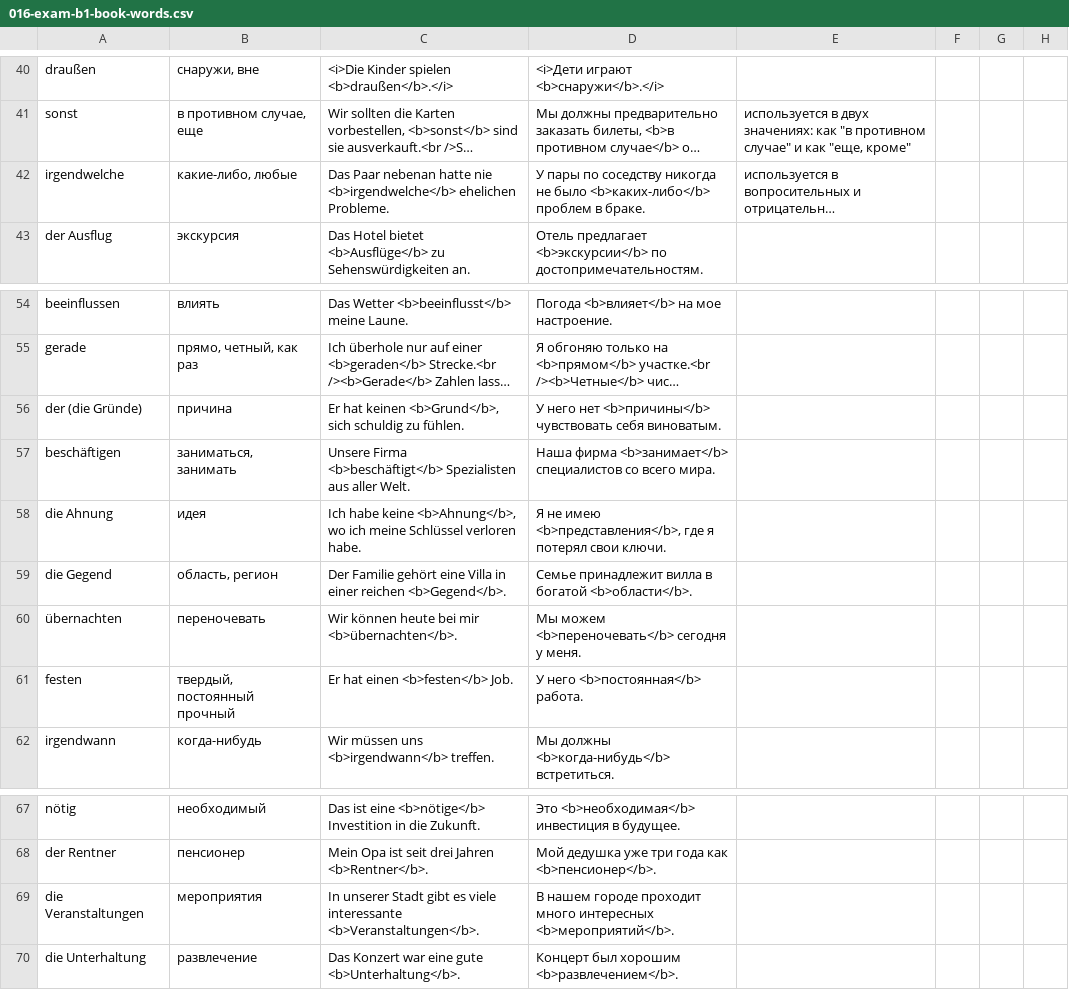
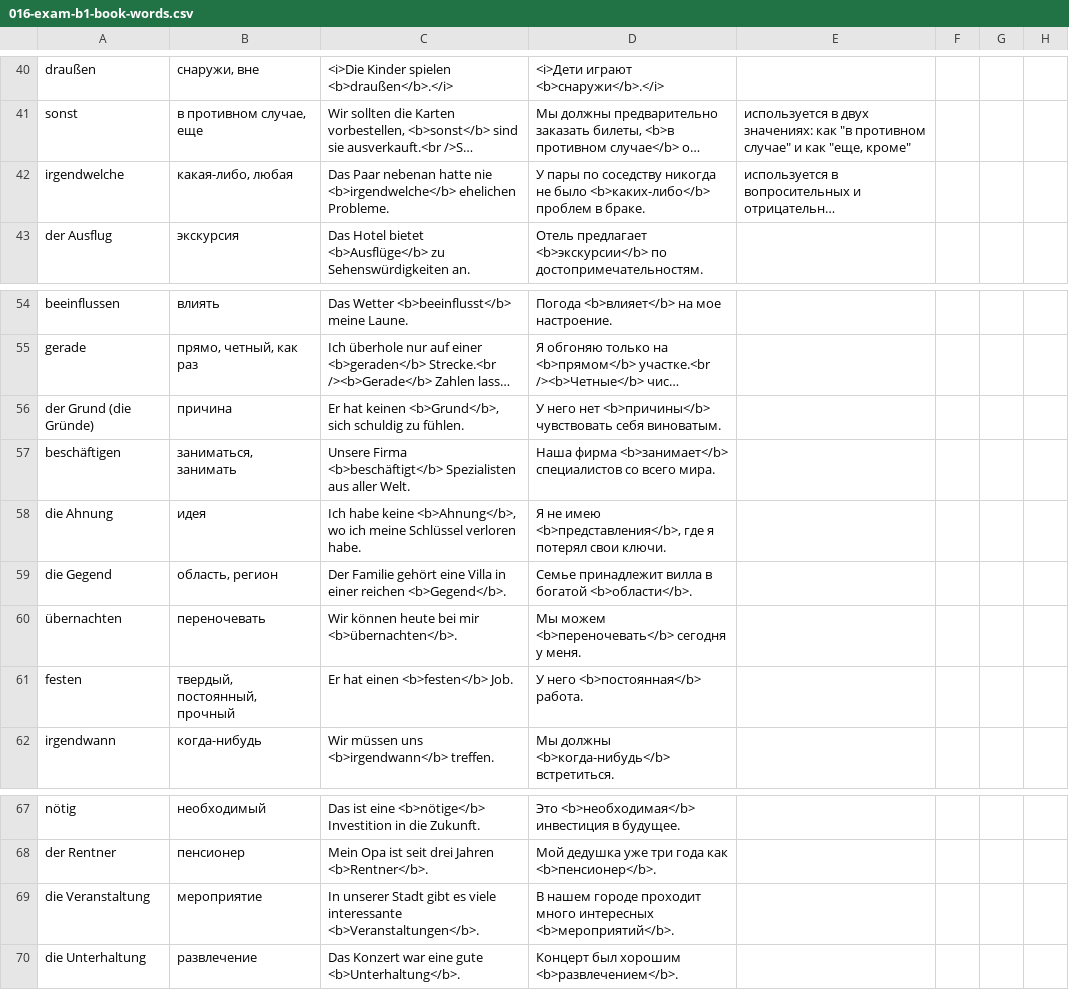
Before and after one commit to thebix/deutsch, a CSV file: app/anki/import/016-exam-b1-book-words.csv, drawn as a sheet; only a part is shown, gaps mark what is left out; long unchanged cells end in …; the diff names each change by its address in the sheet, - before the commit and + after, or states it on an @@ line.

Commit message:
fix(anki): fixed some words and translations

```diff
--- a/app/anki/import/016-exam-b1-book-words.csv
+++ b/app/anki/import/016-exam-b1-book-words.csv
-B42: какие-либо, любые
+B42: какая-либо, любая
-A56: der (die Gründe)
+A56: der Grund (die Gründe)
-B61: твердый, постоянный прочный
+B61: твердый, постоянный, прочный
-A69: die Veranstaltungen
+A69: die Veranstaltung
-B69: мероприятия
+B69: мероприятие
```
Also changed, not shown: app/anki/import/012-daria-star.csv, 2 other files.
